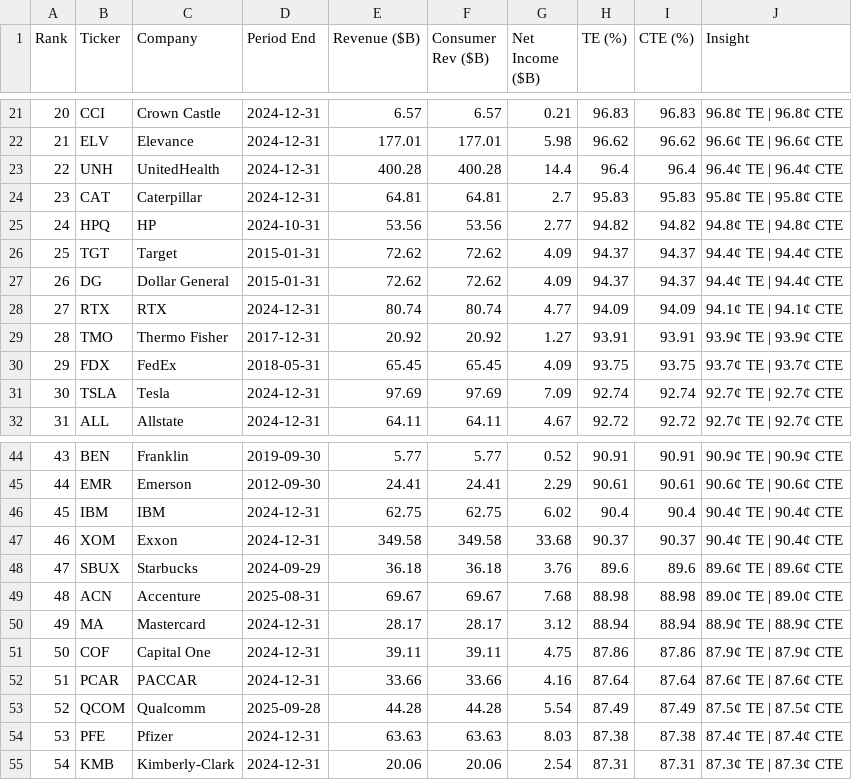
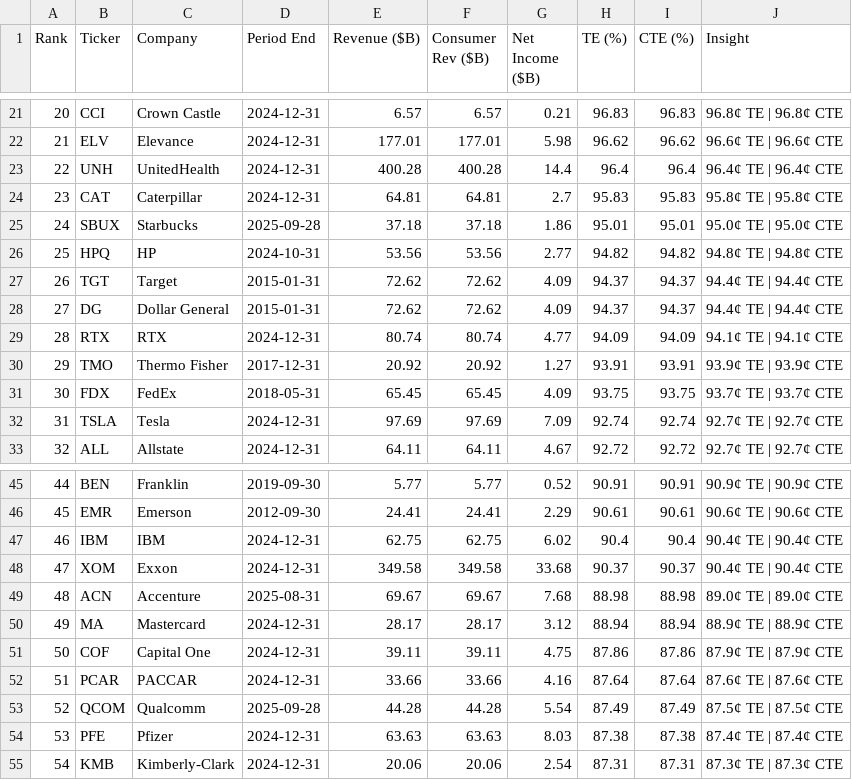
Before and after one commit to PhotodiodeAstronomy/te100-index, a CSV file: docs/te100_latest.csv, drawn as a sheet; only a part is shown, gaps mark what is left out; removed rows and columns are numbered as before the commit, all else as after; the diff names each change by its address in the sheet, - before the commit and + after, or states it on an @@ line.

```diff
--- a/docs/te100_latest.csv
+++ b/docs/te100_latest.csv
+row 25: 24 | SBUX | Starbucks | 2025-09-28 | 37.18 | 37.18 | 1.86 | 95.01 | 95.01 | 95.0¢ TE | 95.0¢ CTE
@@ column A (Rank) renumbered between rows 26 and 48 @@
-row 48: 47 | SBUX | Starbucks | 2024-09-29 | 36.18 | 36.18 | 3.76 | 89.6 | 89.6 | 89.6¢ TE | 89.6¢ CTE
```
Also changed, not shown: 1 other file.
